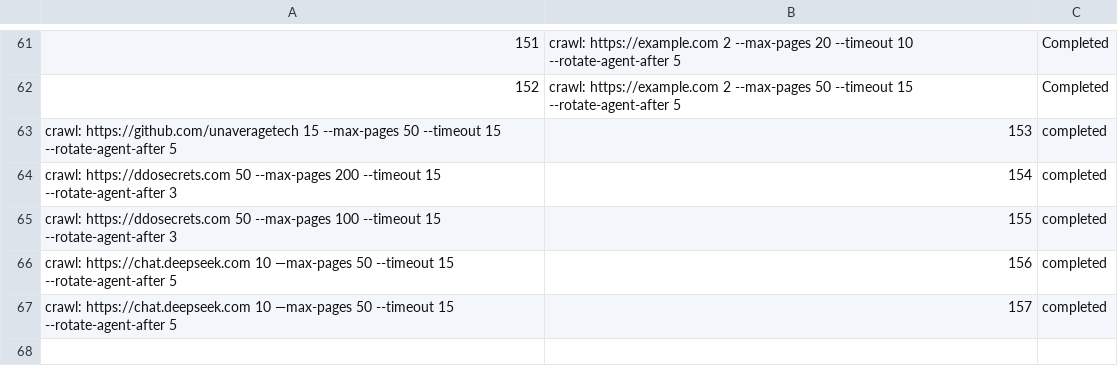
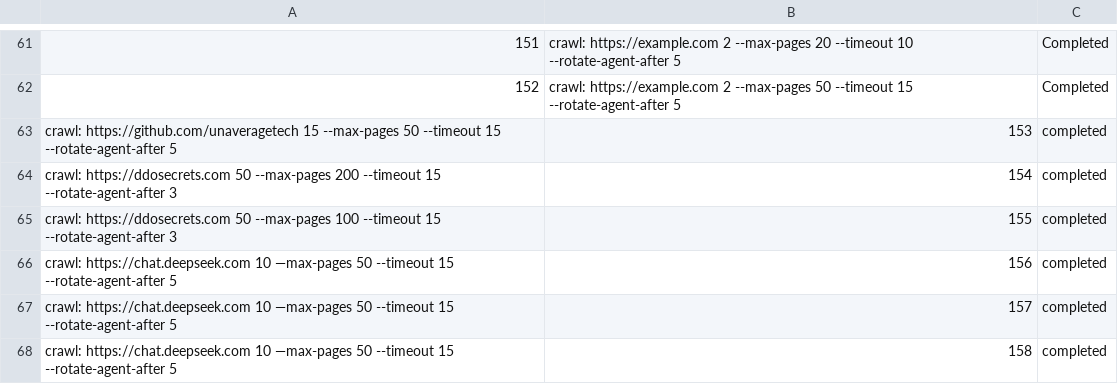
Before and after one commit to unaveragetech/PagesXcrawler, a CSV file: data/issues_status.csv, drawn as a sheet; only a part is shown, gaps mark what is left out; the diff names each change by its address in the sheet, - before the commit and + after, or states it on an @@ line.

```diff
--- a/data/issues_status.csv
+++ b/data/issues_status.csv
+row 68: crawl: https://chat.deepseek.com 10 —max-pages 50 --timeout 15 --rotate-agent-after 5 | 158 | completed
```
